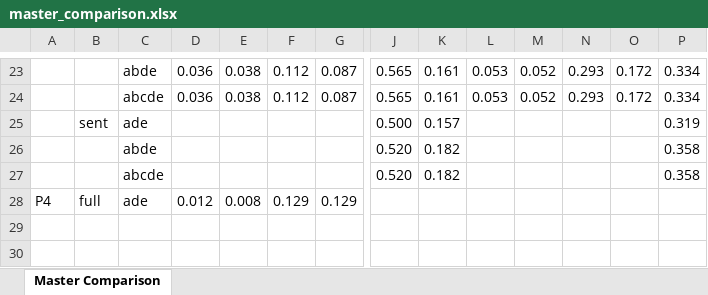
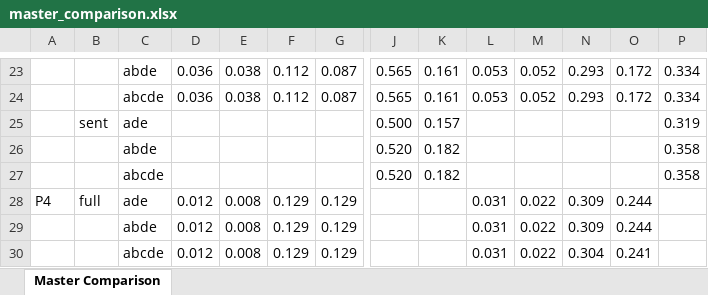
Before and after one commit to AreenJain/llm-accuracy-evaluation, an Excel workbook: results/eval_outputs/master_comparison.xlsx, sheet Master Comparison, drawn as a sheet; only a part is shown, gaps mark what is left out; values as stored, in another font and other column widths than the file's, no borders; conditional formats not drawn; rows hold the shown columns only; the diff names each change by its address in the sheet, - before the commit and + after, or states it on an @@ line.

```diff
--- a/results/eval_outputs/master_comparison.xlsx (sheet Master Comparison)
+++ b/results/eval_outputs/master_comparison.xlsx (sheet Master Comparison)
-L28: (empty)
+L28: 0.031
-M28: (empty)
+M28: 0.022
-N28: (empty)
+N28: 0.309
-O28: (empty)
+O28: 0.244
+row 29:  |  | abde | 0.012 | 0.008 | 0.129 | 0.129 |  |  | 0.031 | 0.022 | 0.309 | 0.244
+row 30:  |  | abcde | 0.012 | 0.008 | 0.129 | 0.129 |  |  | 0.031 | 0.022 | 0.304 | 0.241
```
Also changed, not shown: 32 other files.
